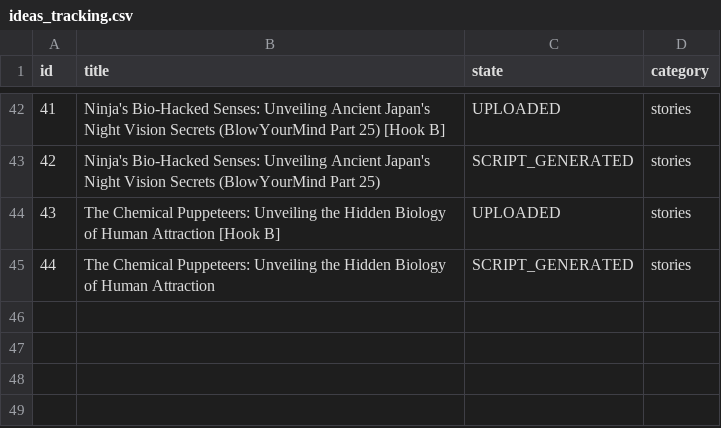
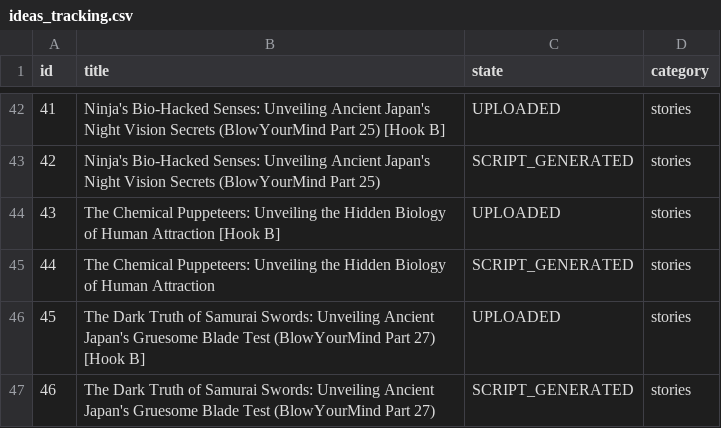
Before and after one commit to enigmaiq6-creator/Blowyourmind, a CSV file: flows/image_content_generator/out_short/ideas_tracking.csv, drawn as a sheet; only a part is shown, gaps mark what is left out; the diff names each change by its address in the sheet, - before the commit and + after, or states it on an @@ line.

```diff
--- a/flows/image_content_generator/out_short/ideas_tracking.csv
+++ b/flows/image_content_generator/out_short/ideas_tracking.csv
+row 46: 45 | The Dark Truth of Samurai Swords: Unveiling Ancient Japan's Gruesome Blade Test (BlowYourMind Part 27) [Hook B] | UPLOADED | stories
+row 47: 46 | The Dark Truth of Samurai Swords: Unveiling Ancient Japan's Gruesome Blade Test (BlowYourMind Part 27) | SCRIPT_GENERATED | stories
```
Also changed, not shown: flows/image_content_generator/out_short/automated_posts_history.csv.
